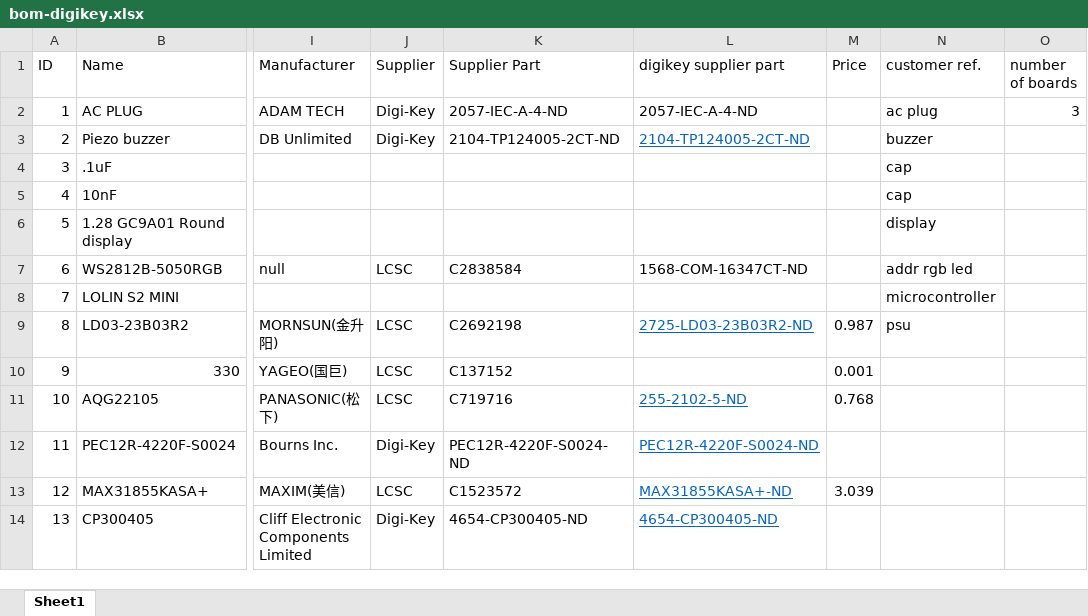
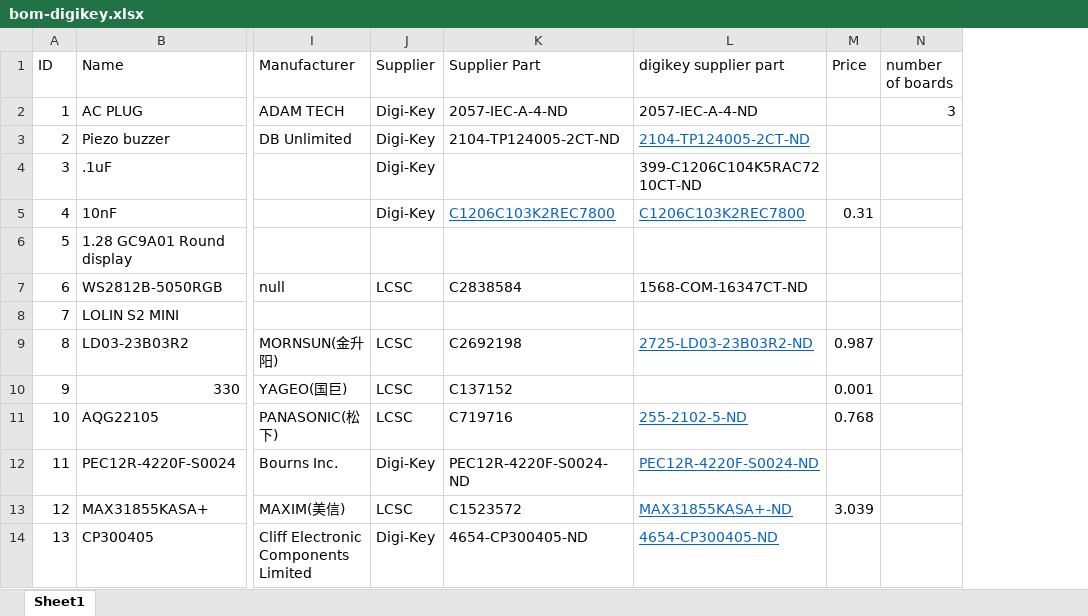
Before and after one commit to alwaysmohawk/octo-nail, an Excel workbook: bom - digikey/bom-digikey.xlsx, sheet Sheet1, drawn as a sheet; only a part is shown, gaps mark what is left out; values as stored, in another font and other column widths than the file's, no borders; the diff names each change by its address in the sheet, - before the commit and + after, or states it on an @@ line.

Commit message:
Update bom-digikey.xlsx

```diff
--- a/bom - digikey/bom-digikey.xlsx (sheet Sheet1)
+++ b/bom - digikey/bom-digikey.xlsx (sheet Sheet1)
-column N (customer ref.), rows 2-9: ac plug | buzzer | cap | cap | display | addr rgb led | microcontroller | psu
-J4:J5 (Supplier): (empty)
+J4:J5 (Supplier): Digi-Key
-L4 (digikey supplier part): (empty)
+L4 (digikey supplier part): 399-C1206C104K5RAC7210CT-ND
-K5 (Supplier Part): (empty)
+K5 (Supplier Part): C1206C103K2REC7800
-L5 (digikey supplier part): (empty)
+L5 (digikey supplier part): C1206C103K2REC7800
-M5 (Price): (empty)
+M5 (Price): 0.31
```
Also changed, not shown: formulas that keep their value.
